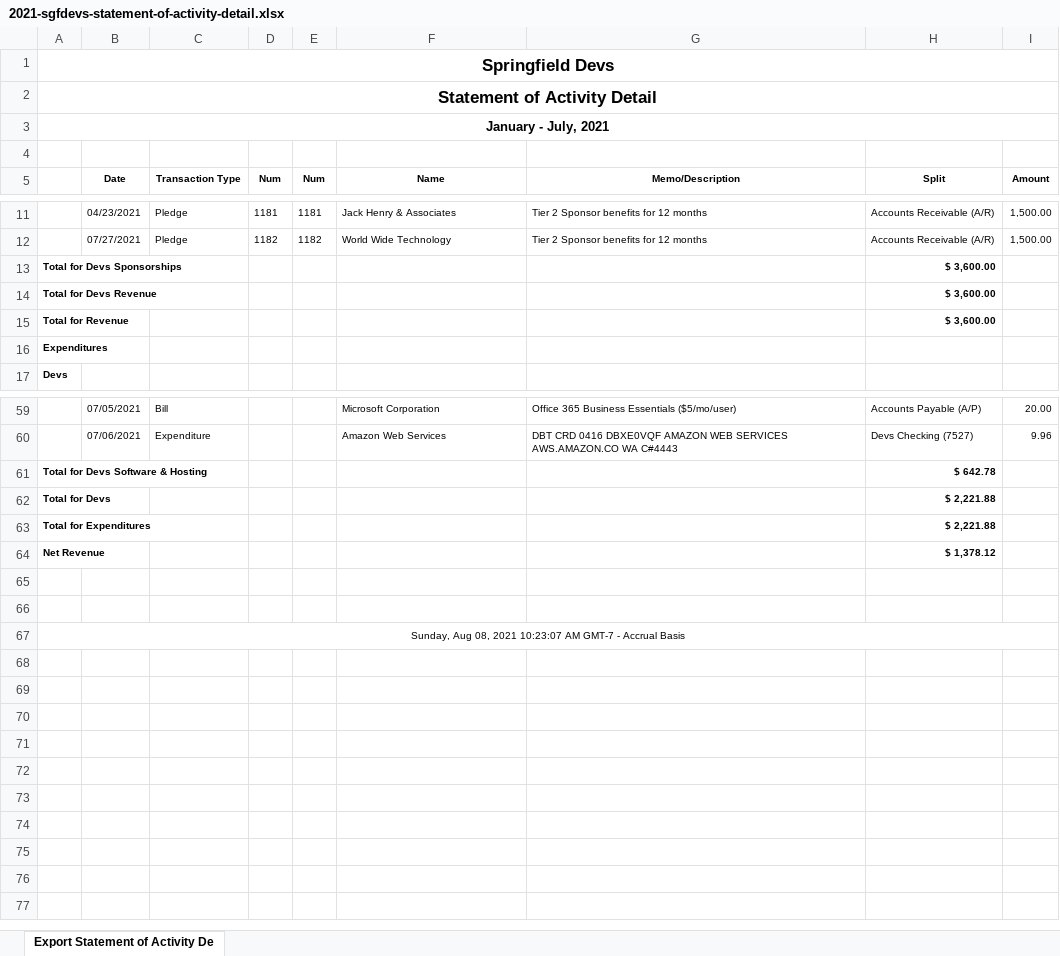
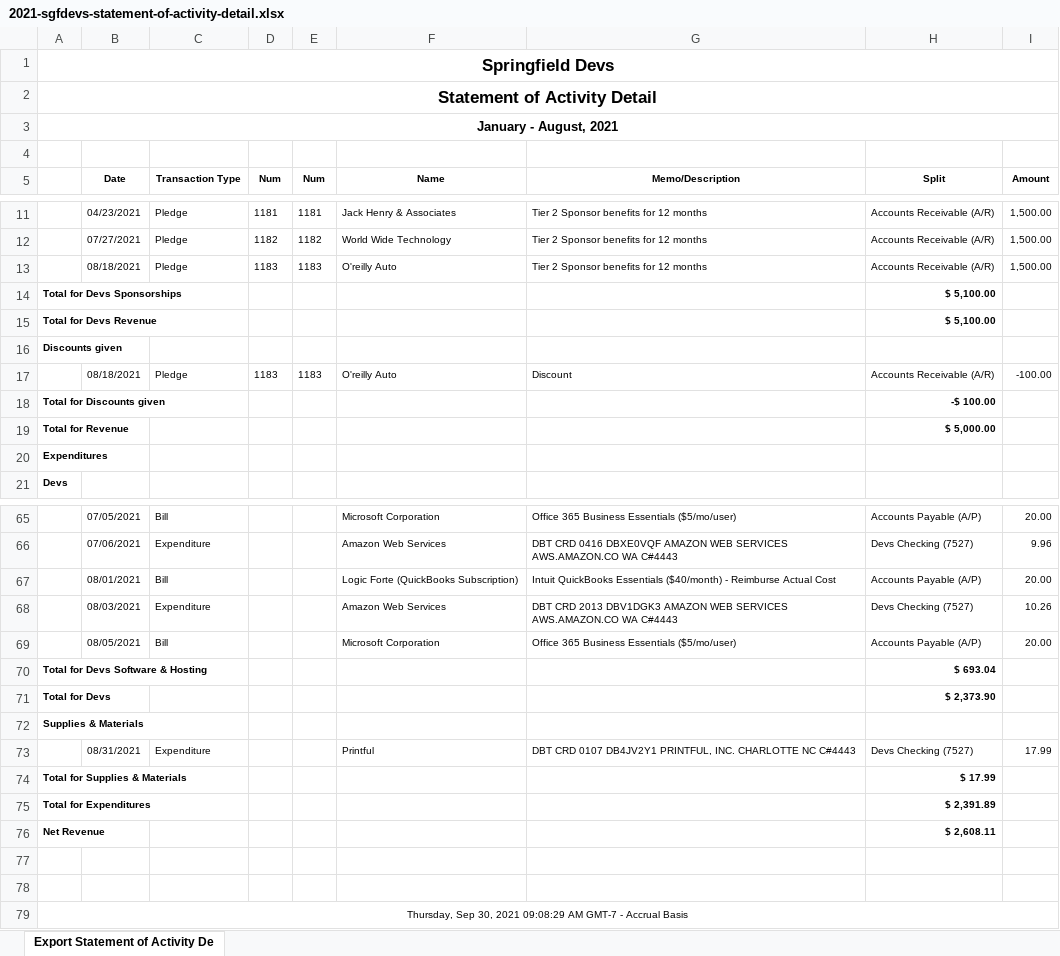
Before and after one commit to sgfdevs/treasurer-reports, an Excel workbook: 2021-sgfdevs-statement-of-activity-detail.xlsx, sheet Export Statement of Activity De, drawn as a sheet; only a part is shown, gaps mark what is left out; values as stored, in another font and other column widths than the file's, no borders; addresses are those after the commit; the diff covers the shown part only; the diff names each change by its address in the sheet, - before the commit and + after, or states it on an @@ line.

```diff
--- a/2021-sgfdevs-statement-of-activity-detail.xlsx (sheet Export Statement of Activity De)
+++ b/2021-sgfdevs-statement-of-activity-detail.xlsx (sheet Export Statement of Activity De)
-A3: January - July, 2021
+A3: January - August, 2021
+row 13:  | 08/18/2021 | Pledge | 1183 | 1183 | O'reilly Auto | Tier 2 Sponsor benefits for 12 months | Accounts Receivable (A/R) | 1,500.00
-H14:H15 (Split): $ 3,600.00
+H14:H15 (Split): $ 5,100.00
+row 16: Discounts given
+row 17:  | 08/18/2021 | Pledge | 1183 | 1183 | O'reilly Auto | Discount | Accounts Receivable (A/R) | -100.00
+row 18: Total for Discounts given |  |  |  |  |  |  | -$ 100.00
-H19 (Split): $ 3,600.00
+H19 (Split): $ 5,000.00
+row 67:  | 08/01/2021 | Bill |  |  | Logic Forte (QuickBooks Subscription) | Intuit QuickBooks Essentials ($40/month) - Reimburse Actual Cost | Accounts Payable (A/P) | 20.00
+row 68:  | 08/03/2021 | Expenditure |  |  | Amazon Web Services | DBT CRD 2013 DBV1DGK3 AMAZON WEB SERVICES AWS.AMAZON.CO WA C#4443 | Devs Checking (7527) | 10.26
+row 69:  | 08/05/2021 | Bill |  |  | Microsoft Corporation | Office 365 Business Essentials ($5/mo/user) | Accounts Payable (A/P) | 20.00
-H70 (Split): $ 642.78
+H70 (Split): $ 693.04
-H71 (Split): $ 2,221.88
+H71 (Split): $ 2,373.90
+row 72: Supplies & Materials
+row 73:  | 08/31/2021 | Expenditure |  |  | Printful | DBT CRD 0107 DB4JV2Y1 PRINTFUL, INC. CHARLOTTE NC C#4443 | Devs Checking (7527) | 17.99
+row 74: Total for Supplies & Materials |  |  |  |  |  |  | $ 17.99
-H75 (Split): $ 2,221.88
+H75 (Split): $ 2,391.89
-H76 (Split): $ 1,378.12
+H76 (Split): $ 2,608.11
-A79: Sunday, Aug 08, 2021 10:23:07 AM GMT-7…
+A79: Thursday, Sep 30, 2021 09:08:29 AM GMT-7…
```
Also changed, not shown: 2 added rows, 3 moved rows and 2 edited cells elsewhere in this sheet, 2021-sgfdevs-journal.xlsx, 2021-sgfdevs-transaction-detail-by-account.xlsx, 3 other files.
